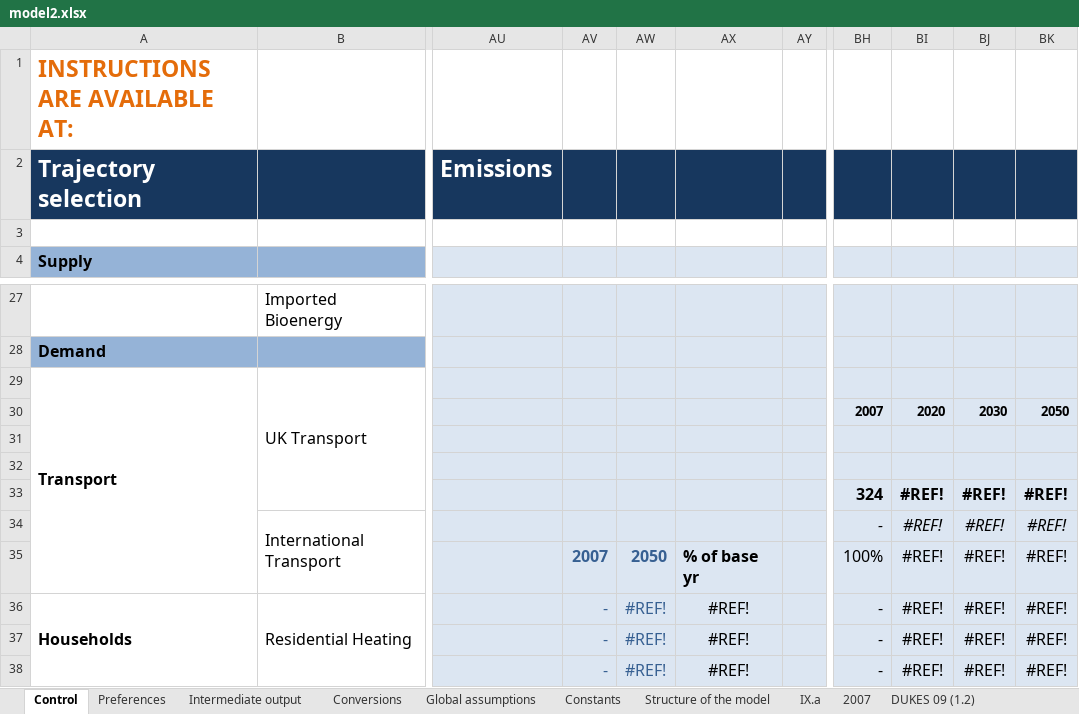
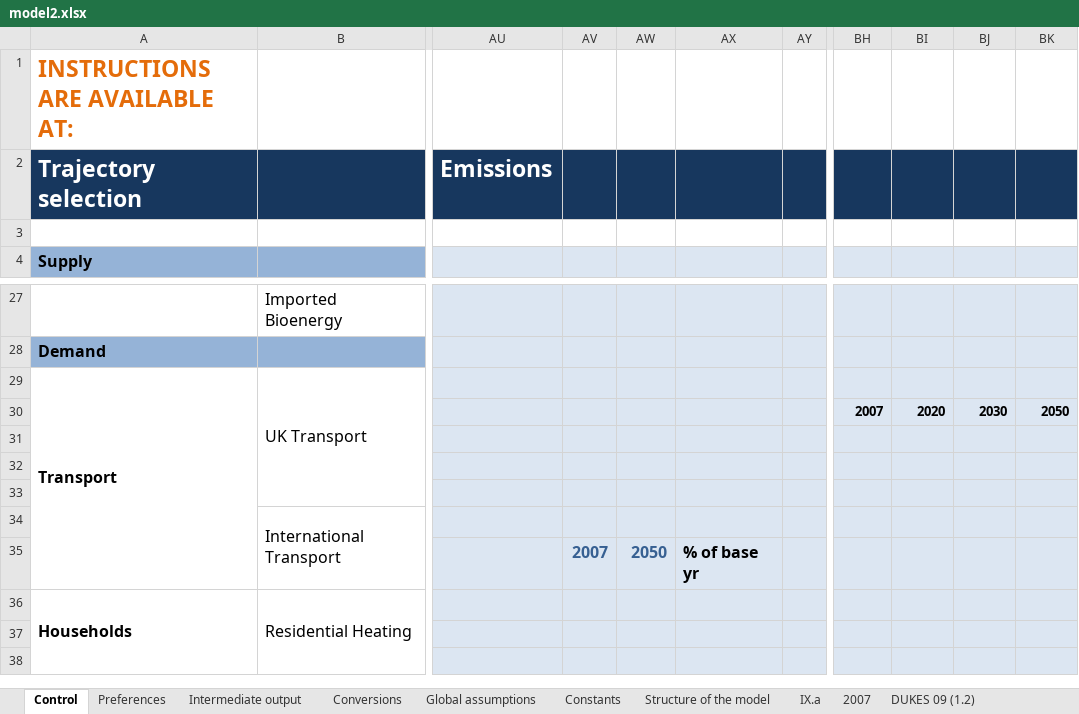
Before and after one commit to tamc/excel_to_code, an Excel workbook: examples/model2.xlsx, sheet Control, drawn as a sheet; only a part is shown, gaps mark what is left out; values as stored, in another font and other column widths than the file's, no borders; charts and pictures and conditional formats not drawn; the diff covers the shown part only; the diff names each change by its address in the sheet, - before the commit and + after, or states it on an @@ line.

Commit message:
Added an inlined_blank type, which is sometimes like a zero, and sometimes like an empty string

```diff
--- a/examples/model2.xlsx (sheet Control)
+++ b/examples/model2.xlsx (sheet Control)
-BH33: 324
+BH33: (empty)
-BI33:BI38: #REF!
+BI33:BI38: (empty)
-BJ33:BJ38: #REF!
+BJ33:BJ38: (empty)
-BK33:BK38: #REF!
+BK33:BK38: (empty)
-BH34: -
+BH34: (empty)
-BH35: 100%
+BH35: (empty)
-AV36:AV38: -
+AV36:AV38: (empty)
-AW36:AW38: #REF!
+AW36:AW38: (empty)
-AX36:AX38: #REF!
+AX36:AX38: (empty)
-BH36:BH38: -
+BH36:BH38: (empty)
```
Also changed, not shown: 2 added rows, 2 removed rows and 79 edited cells elsewhere in this sheet, charts or pictures, 11 other files.
